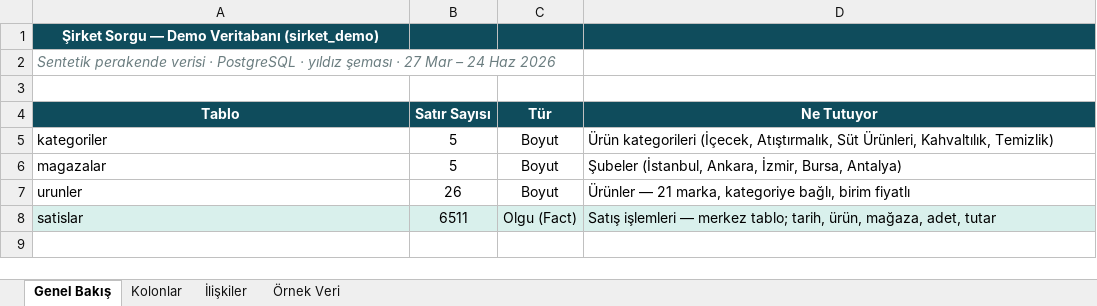
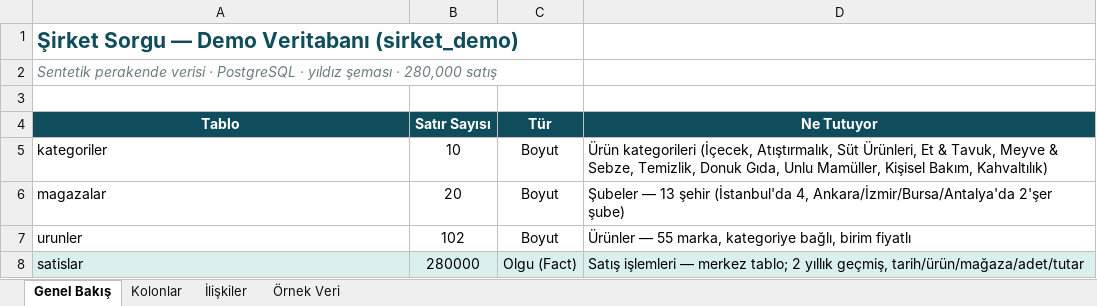
Before and after one commit to Harungokc/local-text-to-sql, an Excel workbook: docs/sirket_demo_db_yapisi.xlsx, sheet Genel Bakış, drawn as a sheet; values as stored, in another font and other column widths than the file's, no borders; the diff names each change by its address in the sheet, - before the commit and + after, or states it on an @@ line.

```diff
--- a/docs/sirket_demo_db_yapisi.xlsx (sheet Genel Bakış)
+++ b/docs/sirket_demo_db_yapisi.xlsx (sheet Genel Bakış)
-A1:D1 fill: #0F4C5C
+A1:D1 fill: none
@@ A1 text colour: #FFFFFF → #0F4C5C, text size: larger, alignment: center → left @@
-A2 (Tablo): …şeması · 27 Mar – 24 Haz 2026
+A2 (Tablo): …şeması · 280,000 satış
-B5 (Satır Sayısı): 5
+B5 (Satır Sayısı): 10
-D5 (Ne Tutuyor): …Süt Ürünleri, Kahvaltılık, Temizlik)
+D5 (Ne Tutuyor): …Süt Ürünleri, Et & Tavuk, Meyve & Sebze, Temizlik, Donuk Gıda, Unlu Mamüller, Kişisel Bakım, Kahvaltılık)
-B6 (Satır Sayısı): 5
+B6 (Satır Sayısı): 20
-D6 (Ne Tutuyor): Şubeler (İstanbul, Ankara, İzmir, Bursa, Antalya)
+D6 (Ne Tutuyor): Şubeler — 13 şehir (İstanbul'da 4, Ankara/İzmir/Bursa/Antalya'da 2'şer şube)
-B7 (Satır Sayısı): 26
+B7 (Satır Sayısı): 102
-D7 (Ne Tutuyor): Ürünler — 21 marka, kategoriye…
+D7 (Ne Tutuyor): Ürünler — 55 marka, kategoriye…
-B8 (Satır Sayısı): 6511
+B8 (Satır Sayısı): 280000
-D8 (Ne Tutuyor): …merkez tablo; tarih, ürün, mağaza, adet, tutar
+D8 (Ne Tutuyor): …merkez tablo; 2 yıllık geçmiş, tarih/ürün/mağaza/adet/tutar
```
Also changed, not shown: sheet Örnek Veri, sheet İlişkiler.
